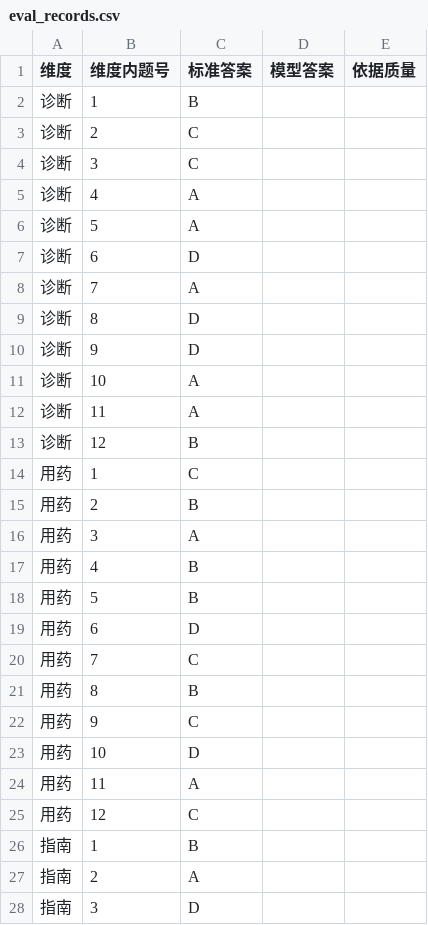
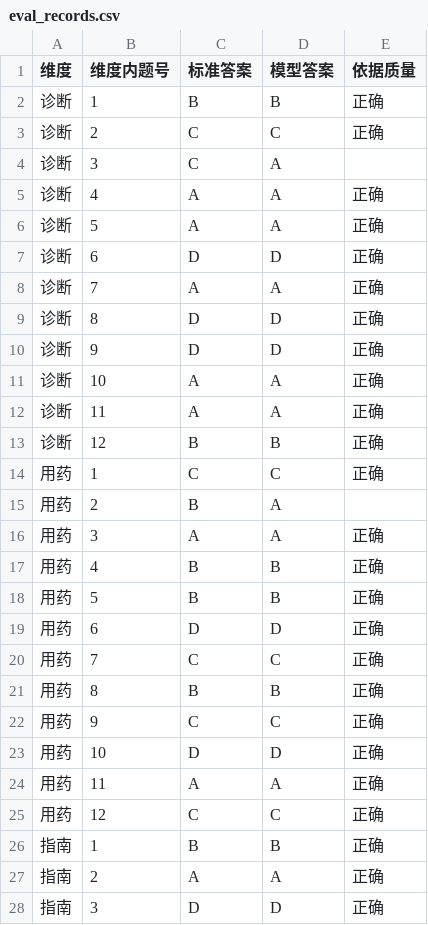
Before and after one commit to j0ngp/med-ai-journey, a CSV file: week4/eval_records.csv, drawn as a sheet; only a part is shown; the diff covers the shown part only.

```diff
--- a/week4/eval_records.csv
+++ b/week4/eval_records.csv
@@ -1,28 +1,28 @@
 维度,维度内题号,标准答案,模型答案,依据质量
-诊断,1,B,,
-诊断,2,C,,
-诊断,3,C,,
-诊断,4,A,,
-诊断,5,A,,
-诊断,6,D,,
-诊断,7,A,,
-诊断,8,D,,
-诊断,9,D,,
-诊断,10,A,,
-诊断,11,A,,
-诊断,12,B,,
-用药,1,C,,
-用药,2,B,,
-用药,3,A,,
-用药,4,B,,
-用药,5,B,,
-用药,6,D,,
-用药,7,C,,
-用药,8,B,,
-用药,9,C,,
-用药,10,D,,
-用药,11,A,,
-用药,12,C,,
-指南,1,B,,
-指南,2,A,,
-指南,3,D,,
+诊断,1,B,B,正确
+诊断,2,C,C,正确
+诊断,3,C,A,
+诊断,4,A,A,正确
+诊断,5,A,A,正确
+诊断,6,D,D,正确
+诊断,7,A,A,正确
+诊断,8,D,D,正确
+诊断,9,D,D,正确
+诊断,10,A,A,正确
+诊断,11,A,A,正确
+诊断,12,B,B,正确
+用药,1,C,C,正确
+用药,2,B,A,
+用药,3,A,A,正确
+用药,4,B,B,正确
+用药,5,B,B,正确
+用药,6,D,D,正确
+用药,7,C,C,正确
+用药,8,B,B,正确
+用药,9,C,C,正确
+用药,10,D,D,正确
+用药,11,A,A,正确
+用药,12,C,C,正确
+指南,1,B,B,正确
+指南,2,A,A,正确
+指南,3,D,D,正确
```
Also changed, not shown: 41 edited cells elsewhere in this file, 1 other file.
